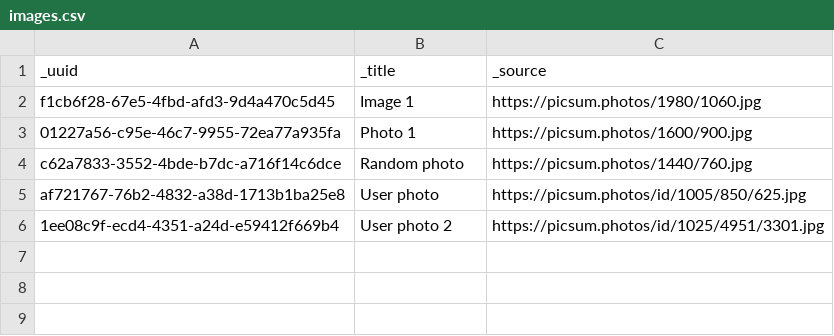
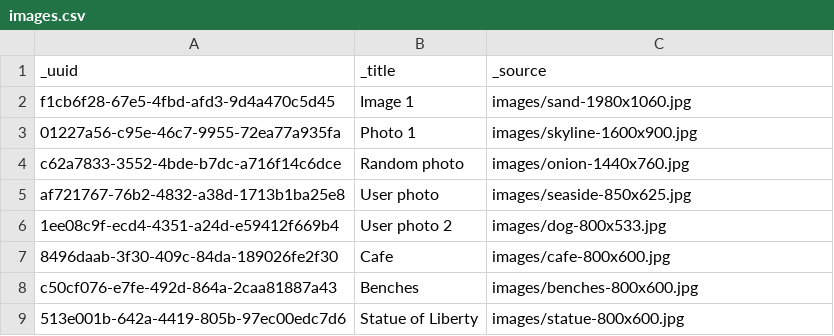
Before and after one commit to Gizra/drupal-starter, a CSV file: web/modules/custom/server_migrate/csv_files/images.csv, drawn as a sheet.

Commit message:
Add images locally, migrate 3 more articles and add image alts

```diff
--- a/web/modules/custom/server_migrate/csv_files/images.csv
+++ b/web/modules/custom/server_migrate/csv_files/images.csv
@@ -1,6 +1,9 @@
 _uuid,_title,_source
-f1cb6f28-67e5-4fbd-afd3-9d4a470c5d45,Image 1,https://picsum.photos/1980/1060.jpg
-01227a56-c95e-46c7-9955-72ea77a935fa,Photo 1,https://picsum.photos/1600/900.jpg
-c62a7833-3552-4bde-b7dc-a716f14c6dce,Random photo,https://picsum.photos/1440/760.jpg
-af721767-76b2-4832-a38d-1713b1ba25e8,User photo,https://picsum.photos/id/1005/850/625.jpg
-1ee08c9f-ecd4-4351-a24d-e59412f669b4,User photo 2,https://picsum.photos/id/1025/4951/3301.jpg
+f1cb6f28-67e5-4fbd-afd3-9d4a470c5d45,"Image 1","images/sand-1980x1060.jpg"
+01227a56-c95e-46c7-9955-72ea77a935fa,"Photo 1","images/skyline-1600x900.jpg"
+c62a7833-3552-4bde-b7dc-a716f14c6dce,"Random photo","images/onion-1440x760.jpg"
+af721767-76b2-4832-a38d-1713b1ba25e8,"User photo","images/seaside-850x625.jpg"
+1ee08c9f-ecd4-4351-a24d-e59412f669b4,"User photo 2","images/dog-800x533.jpg"
+8496daab-3f30-409c-84da-189026fe2f30,"Cafe","images/cafe-800x600.jpg"
+c50cf076-e7fe-492d-864a-2caa81887a43,"Benches","images/benches-800x600.jpg"
+513e001b-642a-4419-805b-97ec00edc7d6,"Statue of Liberty","images/statue-800x600.jpg"
```
Also changed, not shown: web/modules/custom/server_migrate/csv_files/article.csv, 10 other files.
